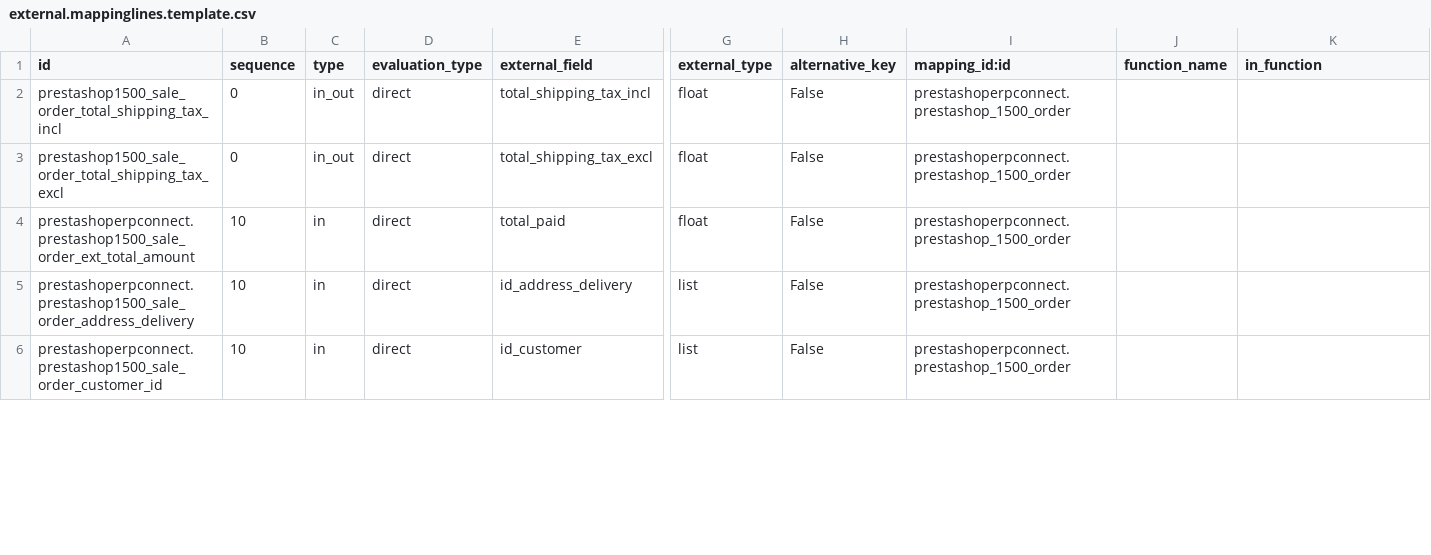
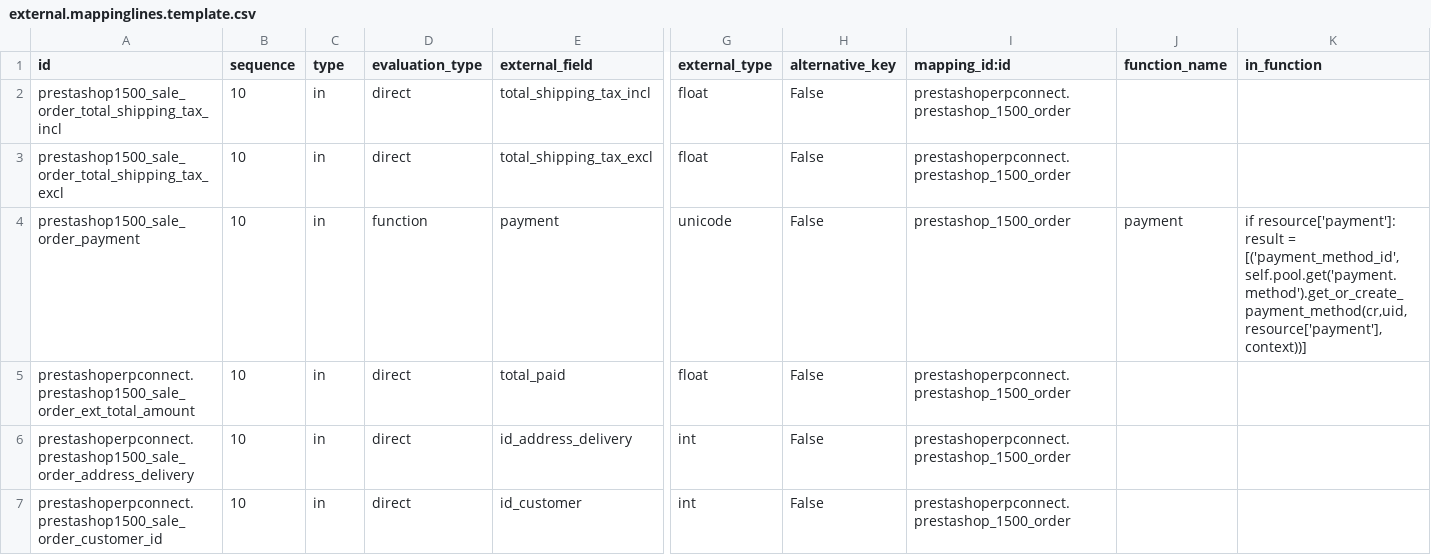
Before and after one commit to effectiveDev0818/prestashop_connector, a CSV file: prestashoperpconnect/settings/1.5.0.0/sale.order/external.mappinglines.template.csv, drawn as a sheet; only a part is shown, gaps mark what is left out; addresses are those after the commit; rows hold the shown columns only; ↵ is a line break in a cell; the diff covers the shown part only; the diff names each change by its address in the sheet, - before the commit and + after, or states it on an @@ line.

```diff
--- a/prestashoperpconnect/settings/1.5.0.0/sale.order/external.mappinglines.template.csv
+++ b/prestashoperpconnect/settings/1.5.0.0/sale.order/external.mappinglines.template.csv
-B2:B3 (sequence): 0
+B2:B3 (sequence): 10
-C2:C3 (type): in_out
+C2:C3 (type): in
+row 4: prestashop1500_sale_order_payment | 10 | in | function | payment | unicode | False | prestashop_1500_order | payment | if resource['payment']: ↵ result = [('payment_method_id', self.pool.get('payment.method').get_or_create_payment_method(cr,uid, resource['payment'], context))]
-G6:G7 (external_type): list
+G6:G7 (external_type): int
```
Also changed, not shown: 5 edited cells elsewhere in this file, prestashoperpconnect/settings/1.5.0.0/sale.order.line/external.mappinglines.template.csv, prestashoperpconnect/settings/1.5.0.0/sale.shop/external.mappinglines.template.csv, 1 other file.
